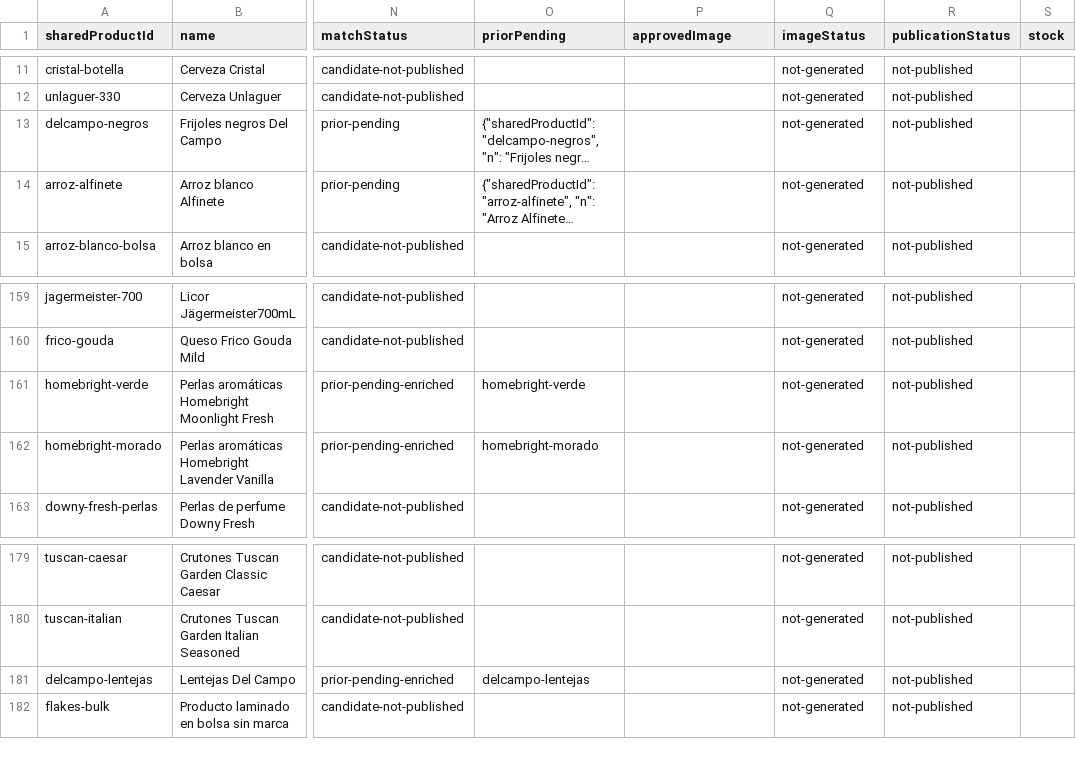
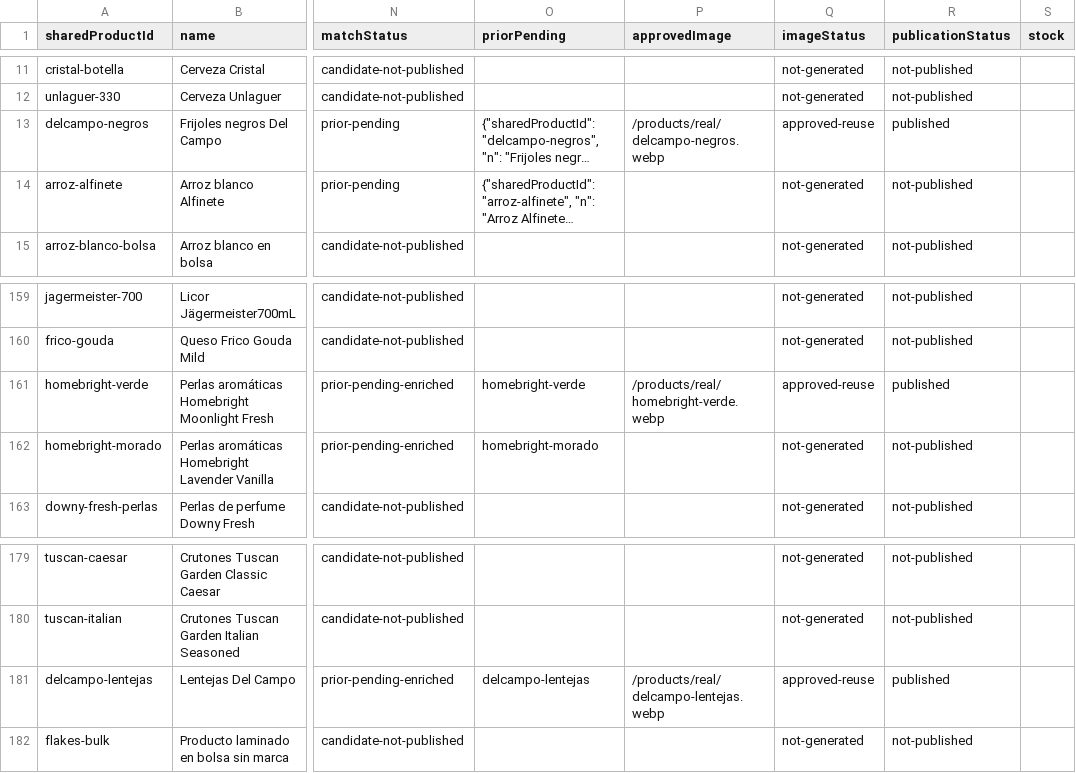
Before and after one commit to ernest196391/pictures-, a CSV file: data/coloshop/intake-2026-10-05/candidate-products.csv, drawn as a sheet; only a part is shown, gaps mark what is left out; long unchanged cells end in …; the diff names each change by its address in the sheet, - before the commit and + after, or states it on an @@ line.

```diff
--- a/data/coloshop/intake-2026-10-05/candidate-products.csv
+++ b/data/coloshop/intake-2026-10-05/candidate-products.csv
-P13 (approvedImage): (empty)
+P13 (approvedImage): /products/real/delcampo-negros.webp
-Q13 (imageStatus): not-generated
+Q13 (imageStatus): approved-reuse
-R13 (publicationStatus): not-published
+R13 (publicationStatus): published
-P161 (approvedImage): (empty)
+P161 (approvedImage): /products/real/homebright-verde.webp
-Q161 (imageStatus): not-generated
+Q161 (imageStatus): approved-reuse
-R161 (publicationStatus): not-published
+R161 (publicationStatus): published
-P181 (approvedImage): (empty)
+P181 (approvedImage): /products/real/delcampo-lentejas.webp
-Q181 (imageStatus): not-generated
+Q181 (imageStatus): approved-reuse
-R181 (publicationStatus): not-published
+R181 (publicationStatus): published
```
Also changed, not shown: data/coloshop/intake-2026-10-05/master-products.csv, 14 other files.
